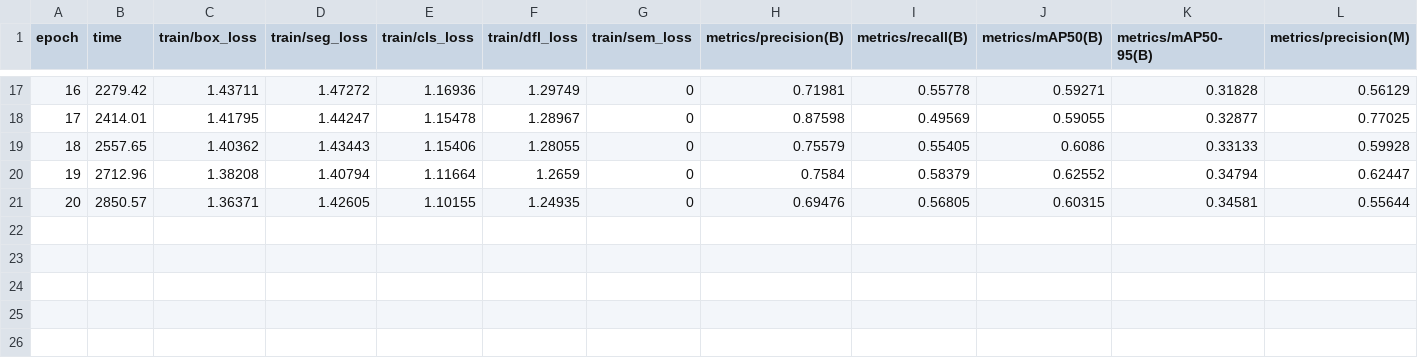
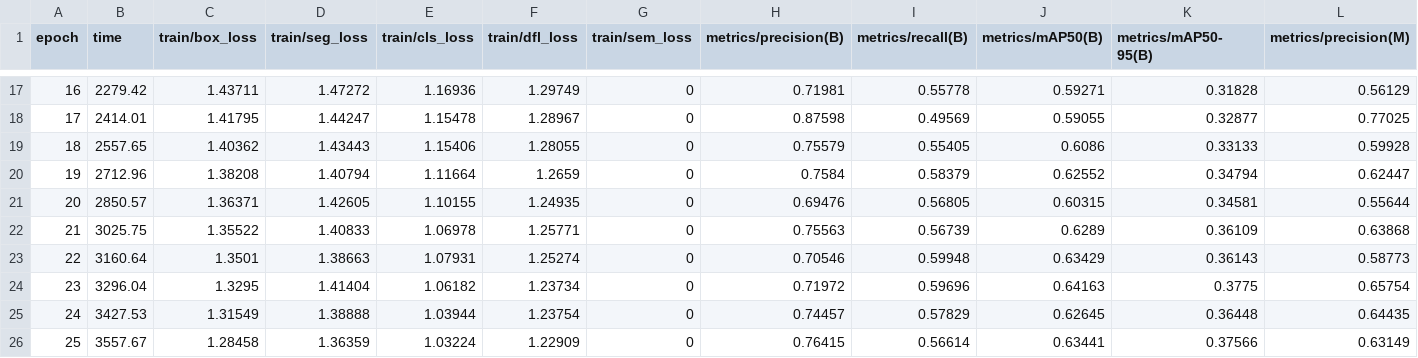
Before and after one commit to lilyth-y/handline, a CSV file: logs/results.csv, drawn as a sheet; only a part is shown, gaps mark what is left out; rows hold the shown columns only; the diff names each change by its address in the sheet, - before the commit and + after, or states it on an @@ line.

Commit message:
Training backup: epoch 25

```diff
--- a/logs/results.csv
+++ b/logs/results.csv
+row 22: 21 | 3025.75 | 1.35522 | 1.40833 | 1.06978 | 1.25771 | 0 | 0.75563 | 0.56739 | 0.6289 | 0.36109 | 0.63868
+row 23: 22 | 3160.64 | 1.3501 | 1.38663 | 1.07931 | 1.25274 | 0 | 0.70546 | 0.59948 | 0.63429 | 0.36143 | 0.58773
+row 24: 23 | 3296.04 | 1.3295 | 1.41404 | 1.06182 | 1.23734 | 0 | 0.71972 | 0.59696 | 0.64163 | 0.3775 | 0.65754
+row 25: 24 | 3427.53 | 1.31549 | 1.38888 | 1.03944 | 1.23754 | 0 | 0.74457 | 0.57829 | 0.62645 | 0.36448 | 0.64435
+row 26: 25 | 3557.67 | 1.28458 | 1.36359 | 1.03224 | 1.22909 | 0 | 0.76415 | 0.56614 | 0.63441 | 0.37566 | 0.63149
```
Also changed, not shown: logs/weights_log.csv, 6 other files.
